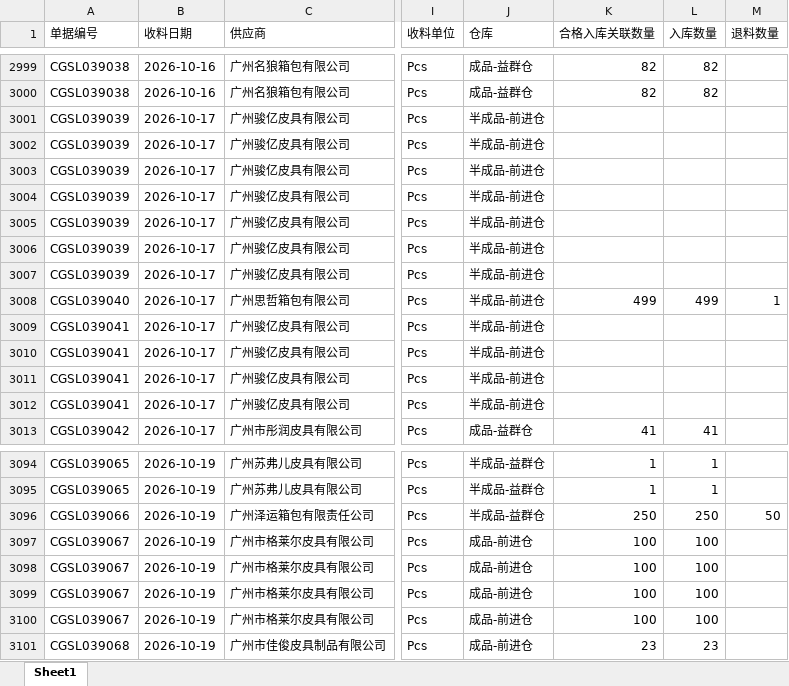
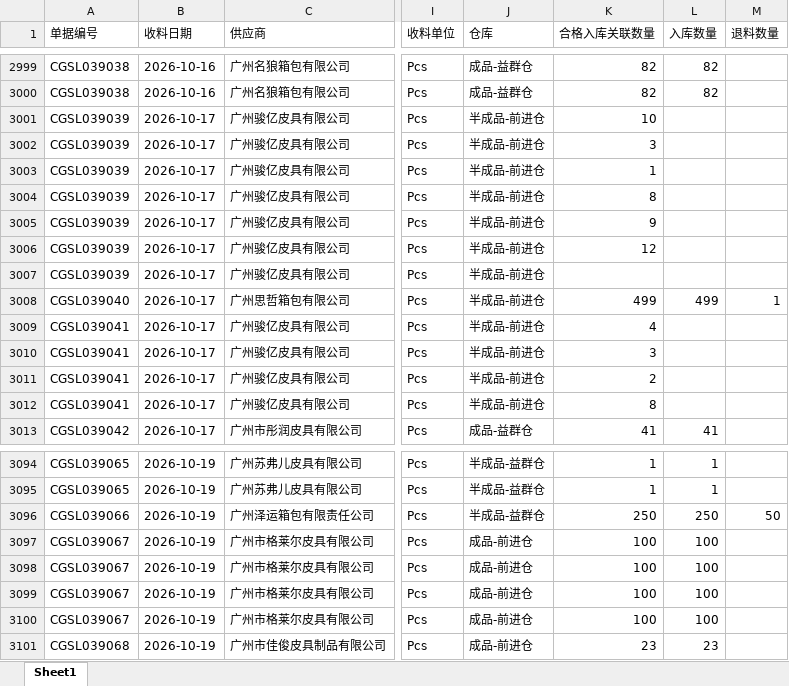
Before and after one commit to yikeqingsongguo/HY.supply-chain-management, an Excel workbook: src/otd_recv.xlsx, sheet Sheet1, drawn as a sheet; only a part is shown, gaps mark what is left out; values as stored, in another font and other column widths than the file's, no borders; the diff names each change by its address in the sheet, - before the commit and + after, or states it on an @@ line.

```diff
--- a/src/otd_recv.xlsx (sheet Sheet1)
+++ b/src/otd_recv.xlsx (sheet Sheet1)
-K3001 (合格入库关联数量): (empty)
+K3001 (合格入库关联数量): 10
-K3002 (合格入库关联数量): (empty)
+K3002 (合格入库关联数量): 3
-K3003 (合格入库关联数量): (empty)
+K3003 (合格入库关联数量): 1
-K3004 (合格入库关联数量): (empty)
+K3004 (合格入库关联数量): 8
-K3005 (合格入库关联数量): (empty)
+K3005 (合格入库关联数量): 9
-K3006 (合格入库关联数量): (empty)
+K3006 (合格入库关联数量): 12
-K3009 (合格入库关联数量): (empty)
+K3009 (合格入库关联数量): 4
-K3010 (合格入库关联数量): (empty)
+K3010 (合格入库关联数量): 3
-K3011 (合格入库关联数量): (empty)
+K3011 (合格入库关联数量): 2
-K3012 (合格入库关联数量): (empty)
+K3012 (合格入库关联数量): 8
@@ row 3098 moved to row 3097: CGSL039067 @@
```
Also changed, not shown: src/otd_apply.xlsx, src/采购订单.xlsx, 1 other file.
